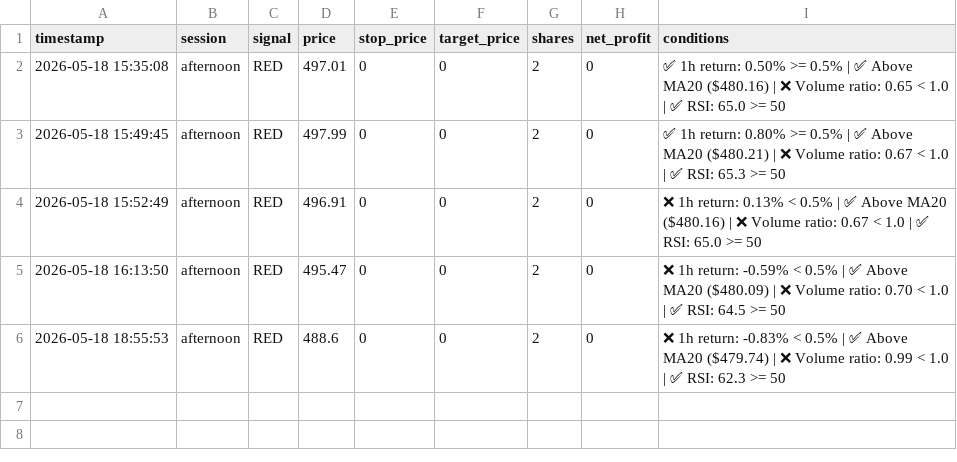
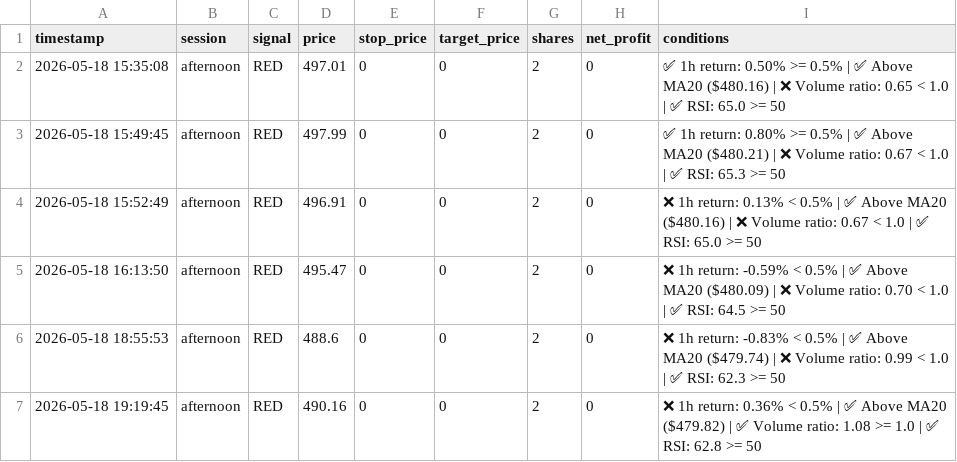
Before and after one commit to mrpink970/sector-research-system, a CSV file: data/ttp/signals.csv, drawn as a sheet; the diff names each change by its address in the sheet, - before the commit and + after, or states it on an @@ line.

```diff
--- a/data/ttp/signals.csv
+++ b/data/ttp/signals.csv
+row 7: 2026-05-18 19:19:45 | afternoon | RED | 490.16 | 0 | 0 | 2 | 0 | ❌ 1h return: 0.36% < 0.5% | ✅ Above MA20 ($479.82) | ✅ Volume ratio: 1.08 >= 1.0 | ✅ RSI: 62.8 >= 50
```
Also changed, not shown: data/ttp/price_log.csv.
